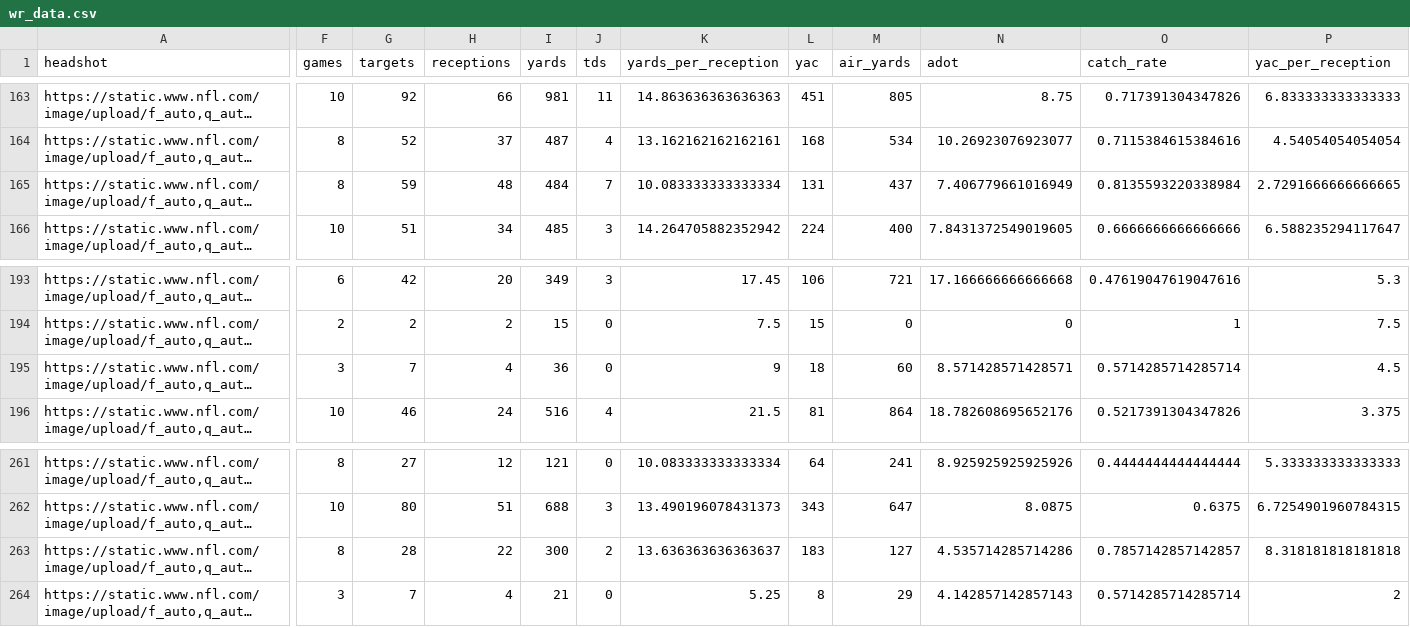
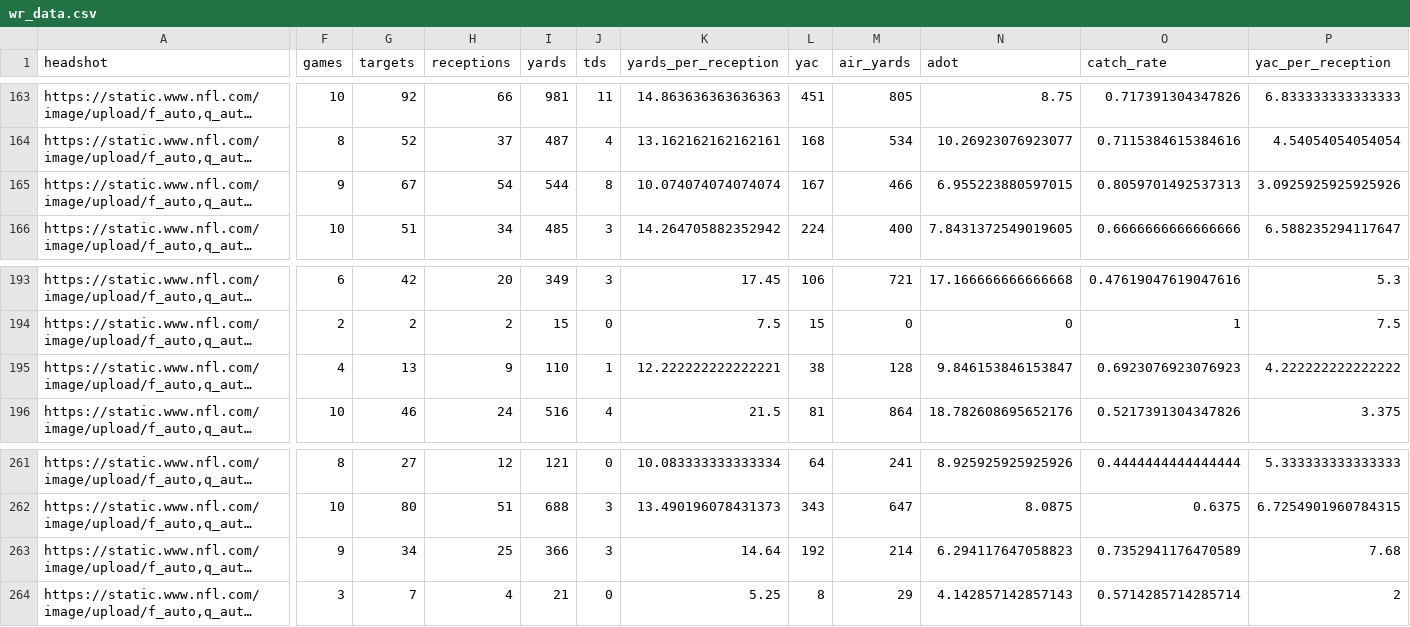
Before and after one commit to trashduty/fantasy_player_data, a CSV file: Data/wr_data.csv, drawn as a sheet; only a part is shown, gaps mark what is left out; long unchanged cells end in …; the diff covers the shown part only; the diff names each change by its address in the sheet, - before the commit and + after, or states it on an @@ line.

```diff
--- a/Data/wr_data.csv
+++ b/Data/wr_data.csv
-F165 (games): 8
+F165 (games): 9
-G165 (targets): 59
+G165 (targets): 67
-H165 (receptions): 48
+H165 (receptions): 54
-I165 (yards): 484
+I165 (yards): 544
-J165 (tds): 7
+J165 (tds): 8
-K165 (yards_per_reception): 10.083333333333334
+K165 (yards_per_reception): 10.074074074074074
-L165 (yac): 131
+L165 (yac): 167
-M165 (air_yards): 437
+M165 (air_yards): 466
-N165 (adot): 7.406779661016949
+N165 (adot): 6.955223880597015
-O165 (catch_rate): 0.8135593220338984
+O165 (catch_rate): 0.8059701492537313
-P165 (yac_per_reception): 2.7291666666666665
+P165 (yac_per_reception): 3.0925925925925926
-F195 (games): 3
+F195 (games): 4
-G195 (targets): 7
+G195 (targets): 13
-H195 (receptions): 4
+H195 (receptions): 9
-I195 (yards): 36
+I195 (yards): 110
-J195 (tds): 0
+J195 (tds): 1
-K195 (yards_per_reception): 9
+K195 (yards_per_reception): 12.222222222222221
-L195 (yac): 18
+L195 (yac): 38
-M195 (air_yards): 60
+M195 (air_yards): 128
-N195 (adot): 8.571428571428571
+N195 (adot): 9.846153846153847
-O195 (catch_rate): 0.5714285714285714
+O195 (catch_rate): 0.6923076923076923
-P195 (yac_per_reception): 4.5
+P195 (yac_per_reception): 4.222222222222222
-F263 (games): 8
+F263 (games): 9
-G263 (targets): 28
+G263 (targets): 34
-H263 (receptions): 22
+H263 (receptions): 25
-I263 (yards): 300
+I263 (yards): 366
-J263 (tds): 2
+J263 (tds): 3
-K263 (yards_per_reception): 13.636363636363637
+K263 (yards_per_reception): 14.64
-L263 (yac): 183
+L263 (yac): 192
-M263 (air_yards): 127
+M263 (air_yards): 214
-N263 (adot): 4.535714285714286
+N263 (adot): 6.294117647058823
-O263 (catch_rate): 0.7857142857142857
+O263 (catch_rate): 0.7352941176470589
-P263 (yac_per_reception): 8.318181818181818
+P263 (yac_per_reception): 7.68
```
Also changed, not shown: 158 edited cells elsewhere in this file, Data/qb_data.csv, Data/rb_data.csv.
